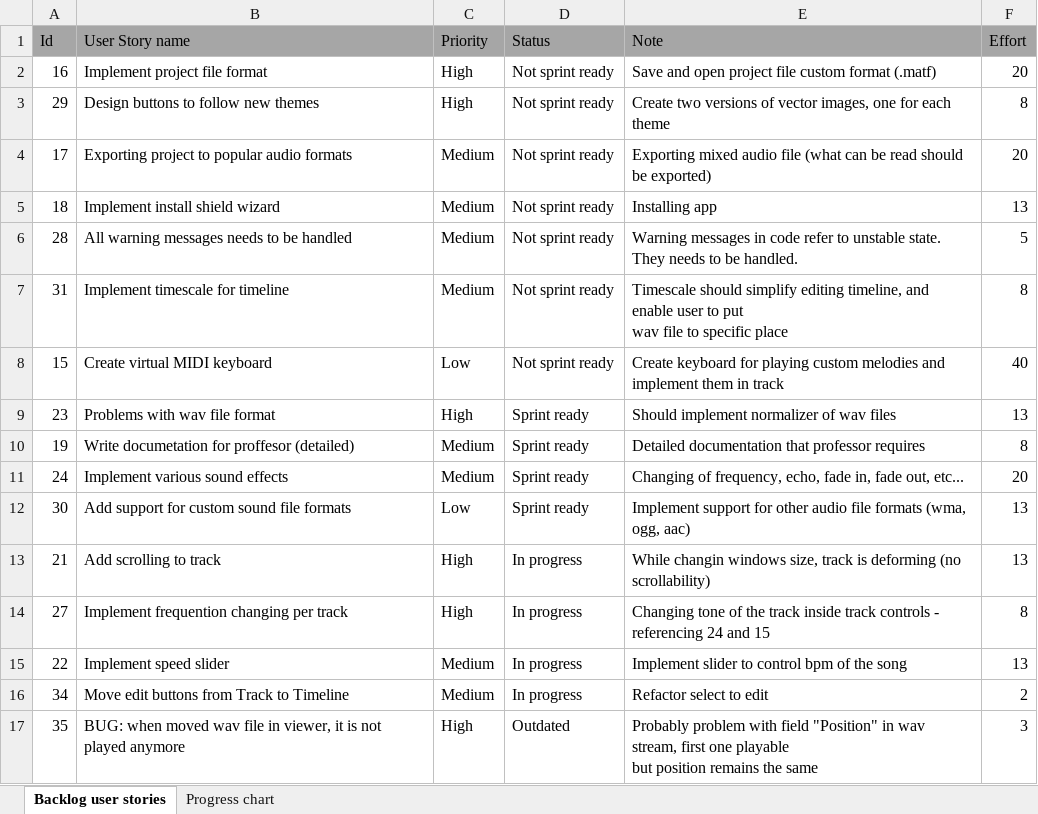
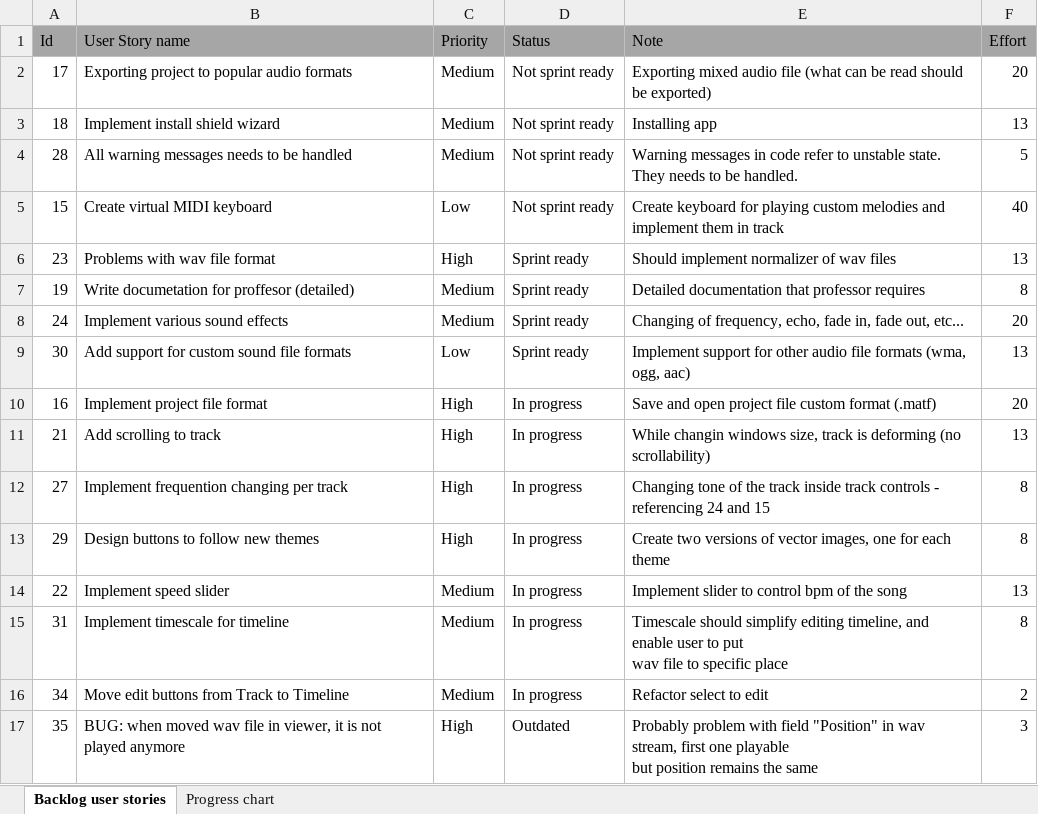
Before and after one commit to RazvojSoftvera2/MasterAudioTechnologyFunctions, an Excel workbook: Documentation and designs/Product Backlog.xlsx, sheet Backlog user stories, drawn as a sheet; only a part is shown; values as stored, in another font and other column widths than the file's, no borders; conditional formats not drawn; removed rows and columns are numbered as before the commit, all else as after; ↵ is a line break in a cell; the diff names each change by its address in the sheet, - before the commit and + after, or states it on an @@ line.

Commit message:
Added Sprint12 and PB edited

```diff
--- a/Documentation and designs/Product Backlog.xlsx (sheet Backlog user stories)
+++ b/Documentation and designs/Product Backlog.xlsx (sheet Backlog user stories)
-row 2: 16 | Implement project file format | High | Not sprint ready | Save and open project file custom format (.matf) | 20
-row 3: 29 | Design buttons to follow new themes | High | Not sprint ready | Create two versions of vector images, one for each theme | 8
-row 7: 31 | Implement timescale for timeline | Medium | Not sprint ready | Timescale should simplify editing timeline, and enable user to put ↵ wav file to specific place | 8
+row 10: 16 | Implement project file format | High | In progress | Save and open project file custom format (.matf) | 20
+row 13: 29 | Design buttons to follow new themes | High | In progress | Create two versions of vector images, one for each theme | 8
+row 15: 31 | Implement timescale for timeline | Medium | In progress | Timescale should simplify editing timeline, and enable user to put ↵ wav file to specific place | 8
```
Also changed, not shown: sheet Progress chart, charts or pictures, 1 other file.
